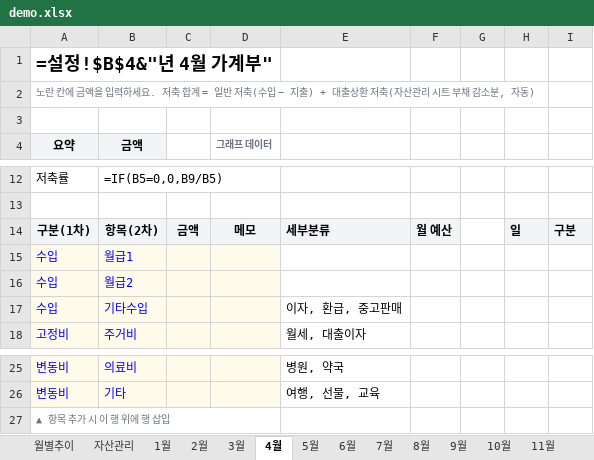
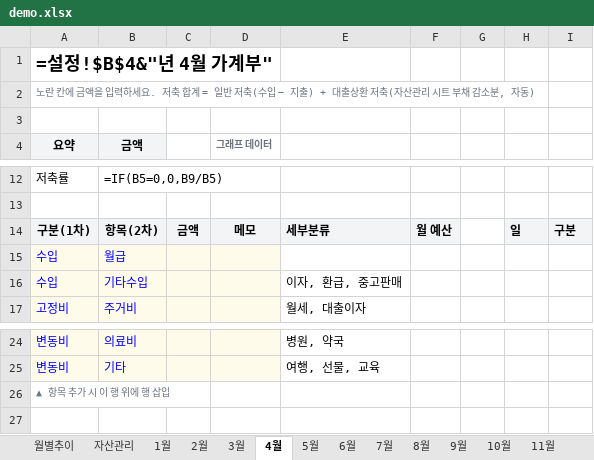
Before and after one commit to cham0919/AllLever-asset, an Excel workbook: demo.xlsx, sheet 4월, drawn as a sheet; only a part is shown, gaps mark what is left out; values as stored, in another font and other column widths than the file's, no borders; formulas without a stored value are shown as written; charts and pictures not drawn; removed rows and columns are numbered as before the commit, all else as after; rows hold the shown columns only; the diff names each change by its address in the sheet, - before the commit and + after, or states it on an @@ line.

```diff
--- a/demo.xlsx (sheet 4월)
+++ b/demo.xlsx (sheet 4월)
-B15 (금액): 월급1
+B15 (금액): 월급
-row 16: 수입 | 월급2
-A27:D27 merged
```
Also changed, not shown: sheet 1월, sheet 3월, sheet 2월, sheet 5월, sheet 6월, sheet 7월, 6 more sheets, demo2025.xlsx, template.xlsx, 4 other files.
